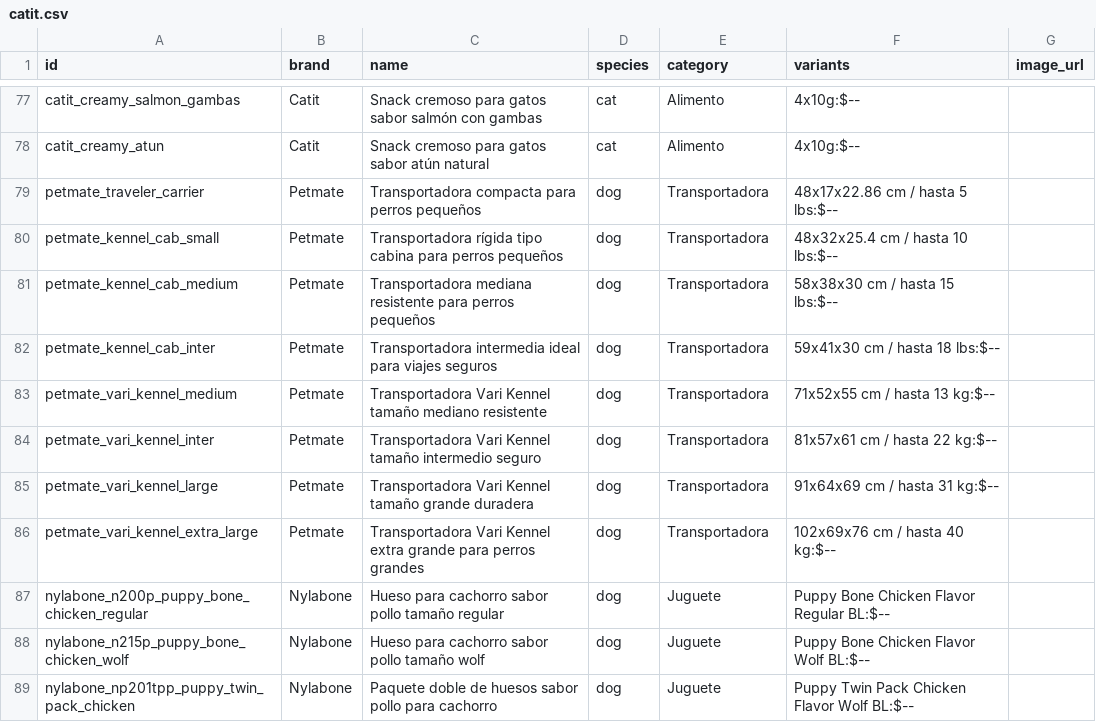
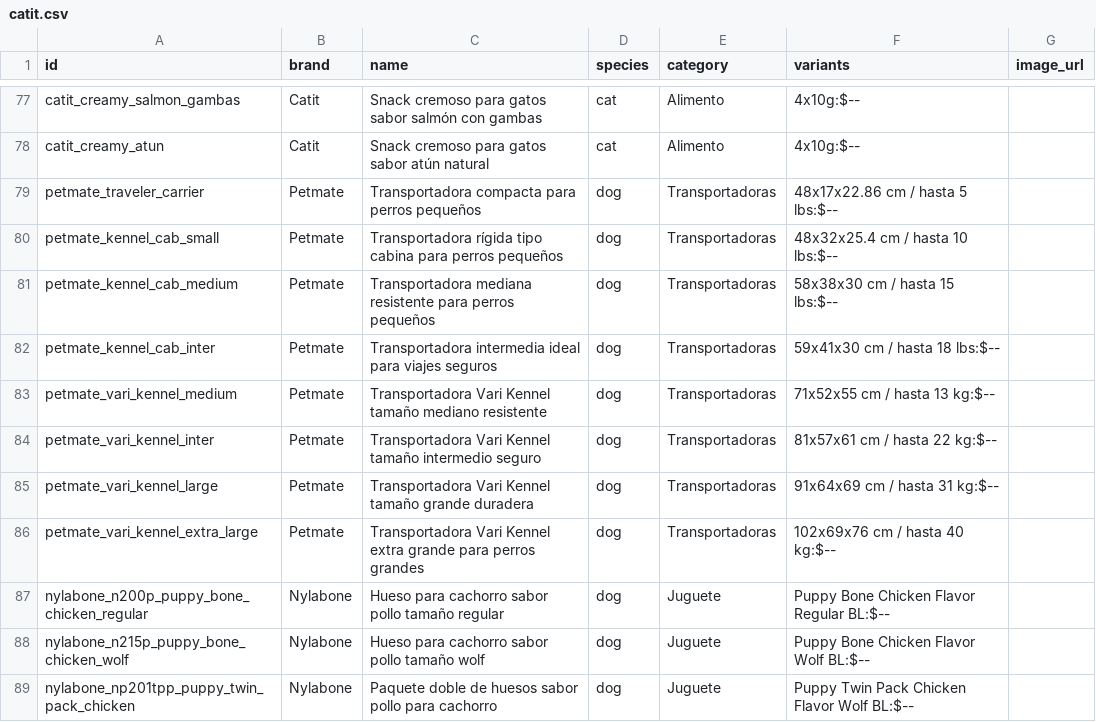
Before and after one commit to renanchavezavila/amicotti-web, a CSV file: amicotti_mvp_site/data/catit.csv, drawn as a sheet; only a part is shown, gaps mark what is left out.

Commit message:
Update catit.csv

```diff
--- a/amicotti_mvp_site/data/catit.csv
+++ b/amicotti_mvp_site/data/catit.csv
@@ -78,10 +78,10 @@ catit_creamy_salmon_gambas,Catit,Snack cremoso para gatos sabor salmón con gamb
 catit_creamy_atun,Catit,Snack cremoso para gatos sabor atún natural,cat,Alimento,4x10g:$--,
-petmate_traveler_carrier,Petmate,Transportadora compacta para perros pequeños,dog,Transportadora,48x17x22.86 cm / hasta 5 lbs:$--,
-petmate_kennel_cab_small,Petmate,Transportadora rígida tipo cabina para perros pequeños,dog,Transportadora,48x32x25.4 cm / hasta 10 lbs:$--,
-petmate_kennel_cab_medium,Petmate,Transportadora mediana resistente para perros pequeños,dog,Transportadora,58x38x30 cm / hasta 15 lbs:$--,
-petmate_kennel_cab_inter,Petmate,Transportadora intermedia ideal para viajes seguros,dog,Transportadora,59x41x30 cm / hasta 18 lbs:$--,
-petmate_vari_kennel_medium,Petmate,Transportadora Vari Kennel tamaño mediano resistente,dog,Transportadora,71x52x55 cm / hasta 13 kg:$--,
-petmate_vari_kennel_inter,Petmate,Transportadora Vari Kennel tamaño intermedio seguro,dog,Transportadora,81x57x61 cm / hasta 22 kg:$--,
-petmate_vari_kennel_large,Petmate,Transportadora Vari Kennel tamaño grande duradera,dog,Transportadora,91x64x69 cm / hasta 31 kg:$--,
-petmate_vari_kennel_extra_large,Petmate,Transportadora Vari Kennel extra grande para perros grandes,dog,Transportadora,102x69x76 cm / hasta 40 kg:$--,
+petmate_traveler_carrier,Petmate,Transportadora compacta para perros pequeños,dog,Transportadoras,48x17x22.86 cm / hasta 5 lbs:$--,
+petmate_kennel_cab_small,Petmate,Transportadora rígida tipo cabina para perros pequeños,dog,Transportadoras,48x32x25.4 cm / hasta 10 lbs:$--,
+petmate_kennel_cab_medium,Petmate,Transportadora mediana resistente para perros pequeños,dog,Transportadoras,58x38x30 cm / hasta 15 lbs:$--,
+petmate_kennel_cab_inter,Petmate,Transportadora intermedia ideal para viajes seguros,dog,Transportadoras,59x41x30 cm / hasta 18 lbs:$--,
+petmate_vari_kennel_medium,Petmate,Transportadora Vari Kennel tamaño mediano resistente,dog,Transportadoras,71x52x55 cm / hasta 13 kg:$--,
+petmate_vari_kennel_inter,Petmate,Transportadora Vari Kennel tamaño intermedio seguro,dog,Transportadoras,81x57x61 cm / hasta 22 kg:$--,
+petmate_vari_kennel_large,Petmate,Transportadora Vari Kennel tamaño grande duradera,dog,Transportadoras,91x64x69 cm / hasta 31 kg:$--,
+petmate_vari_kennel_extra_large,Petmate,Transportadora Vari Kennel extra grande para perros grandes,dog,Transportadoras,102x69x76 cm / hasta 40 kg:$--,
 nylabone_n200p_puppy_bone_chicken_regular,Nylabone,Hueso para cachorro sabor pollo tamaño regular,dog,Juguete,Puppy Bone Chicken Flavor Regular BL:$--,
```
